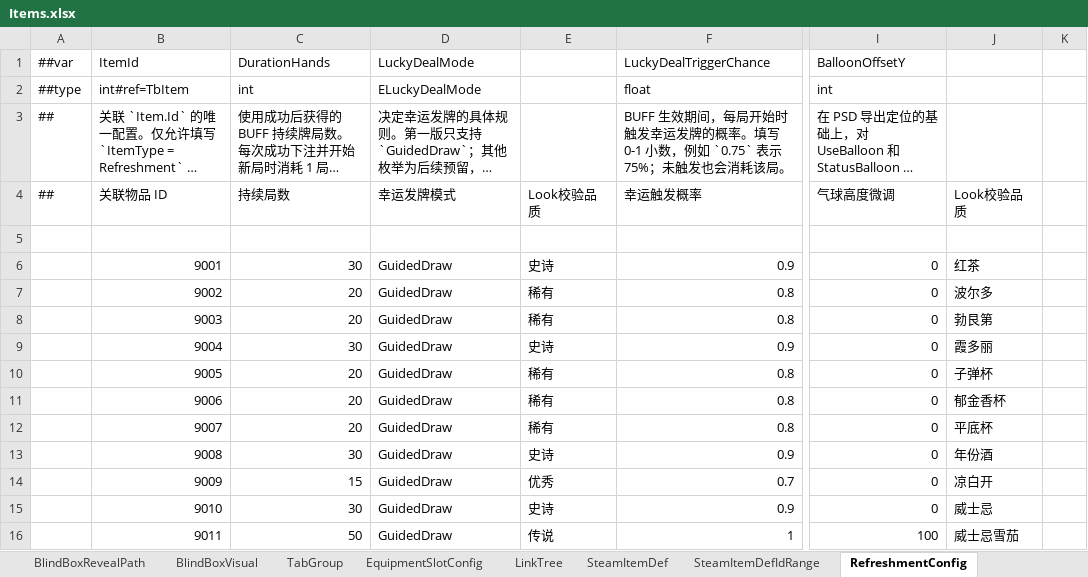
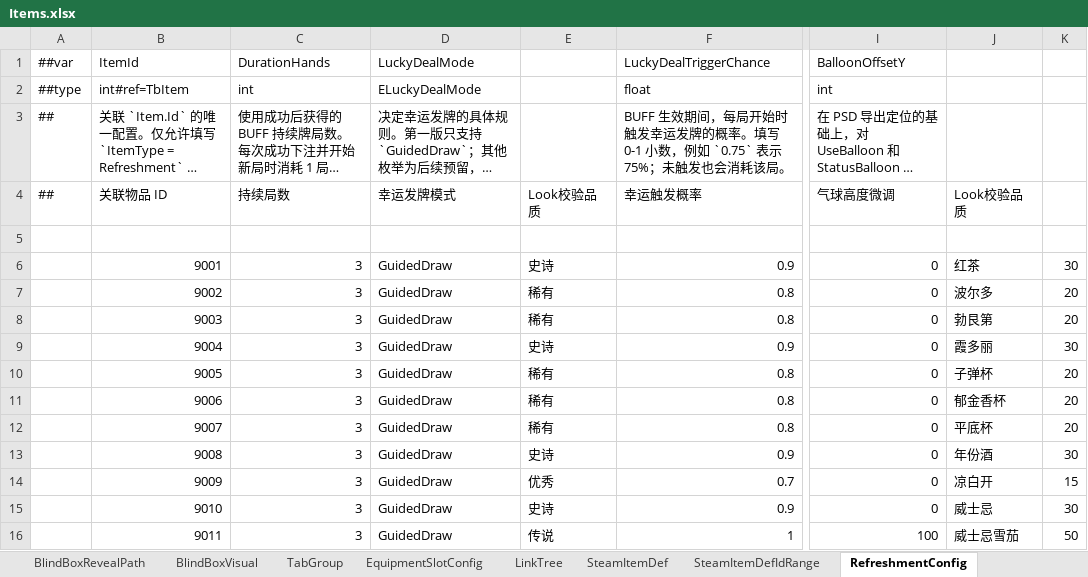
Before and after one commit to SeananTQ/lucky-dog-pub-2026, an Excel workbook: luban-excels/xlsx/Items.xlsx, sheet RefreshmentConfig, drawn as a sheet; only a part is shown, gaps mark what is left out; long unchanged cells end in …; values as stored, in another font and other column widths than the file's, no borders; the diff names each change by its address in the sheet, - before the commit and + after, or states it on an @@ line.

```diff
--- a/luban-excels/xlsx/Items.xlsx (sheet RefreshmentConfig)
+++ b/luban-excels/xlsx/Items.xlsx (sheet RefreshmentConfig)
-C6 (持续局数): 30
+C6 (持续局数): 3
-K6: (empty)
+K6: 30
-C7:C8 (持续局数): 20
+C7:C8 (持续局数): 3
-K7:K8: (empty)
+K7:K8: 20
-C9 (持续局数): 30
+C9 (持续局数): 3
-K9: (empty)
+K9: 30
-C10:C12 (持续局数): 20
+C10:C12 (持续局数): 3
-K10:K12: (empty)
+K10:K12: 20
-C13 (持续局数): 30
+C13 (持续局数): 3
-K13: (empty)
+K13: 30
-C14 (持续局数): 15
+C14 (持续局数): 3
-K14: (empty)
+K14: 15
-C15 (持续局数): 30
+C15 (持续局数): 3
-K15: (empty)
+K15: 30
-C16 (持续局数): 50
+C16 (持续局数): 3
-K16: (empty)
+K16: 50
```
Also changed, not shown: 3 other files.
